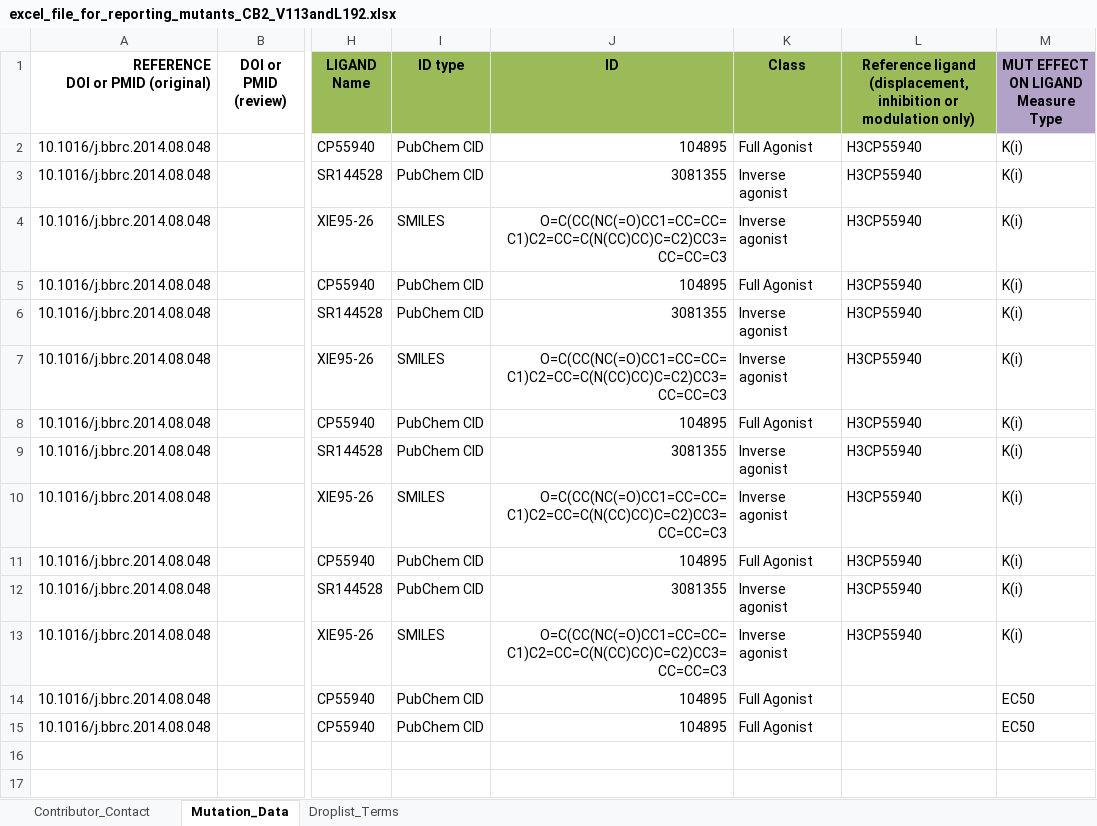
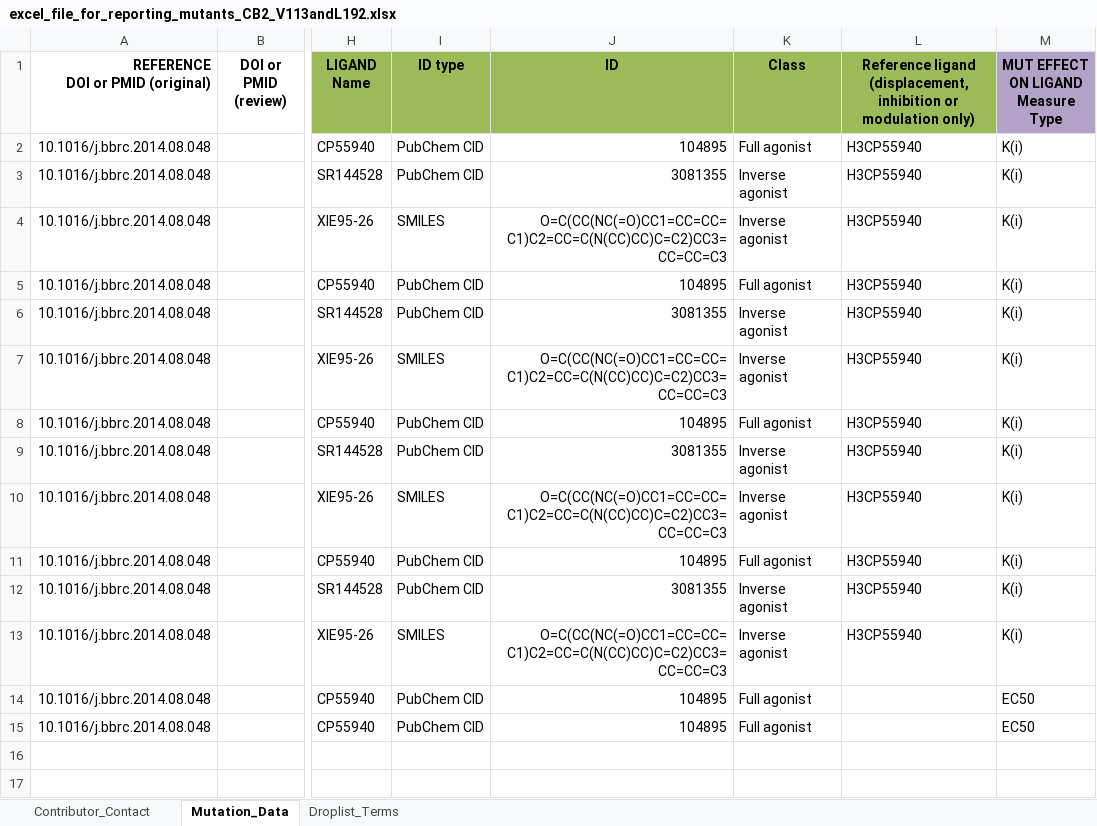
Before and after one commit to protwis/gpcrdb_data, an Excel workbook: mutant_data/excel_file_for_reporting_mutants_CB2_V113andL192.xlsx, sheet Mutation_Data, drawn as a sheet; only a part is shown, gaps mark what is left out; values as stored, in another font and other column widths than the file's, no borders; the diff names each change by its address in the sheet, - before the commit and + after, or states it on an @@ line.

Commit message:
Fix for CB2 and secretin-like mutants from Chris Graaf

```diff
--- a/mutant_data/excel_file_for_reporting_mutants_CB2_V113andL192.xlsx (sheet Mutation_Data)
+++ b/mutant_data/excel_file_for_reporting_mutants_CB2_V113andL192.xlsx (sheet Mutation_Data)
-K2 (Class): Full Agonist
+K2 (Class): Full agonist
-K5 (Class): Full Agonist
+K5 (Class): Full agonist
-K8 (Class): Full Agonist
+K8 (Class): Full agonist
-K11 (Class): Full Agonist
+K11 (Class): Full agonist
-K14:K15 (Class): Full Agonist
+K14:K15 (Class): Full agonist
```
Also changed, not shown: 1 other file.
